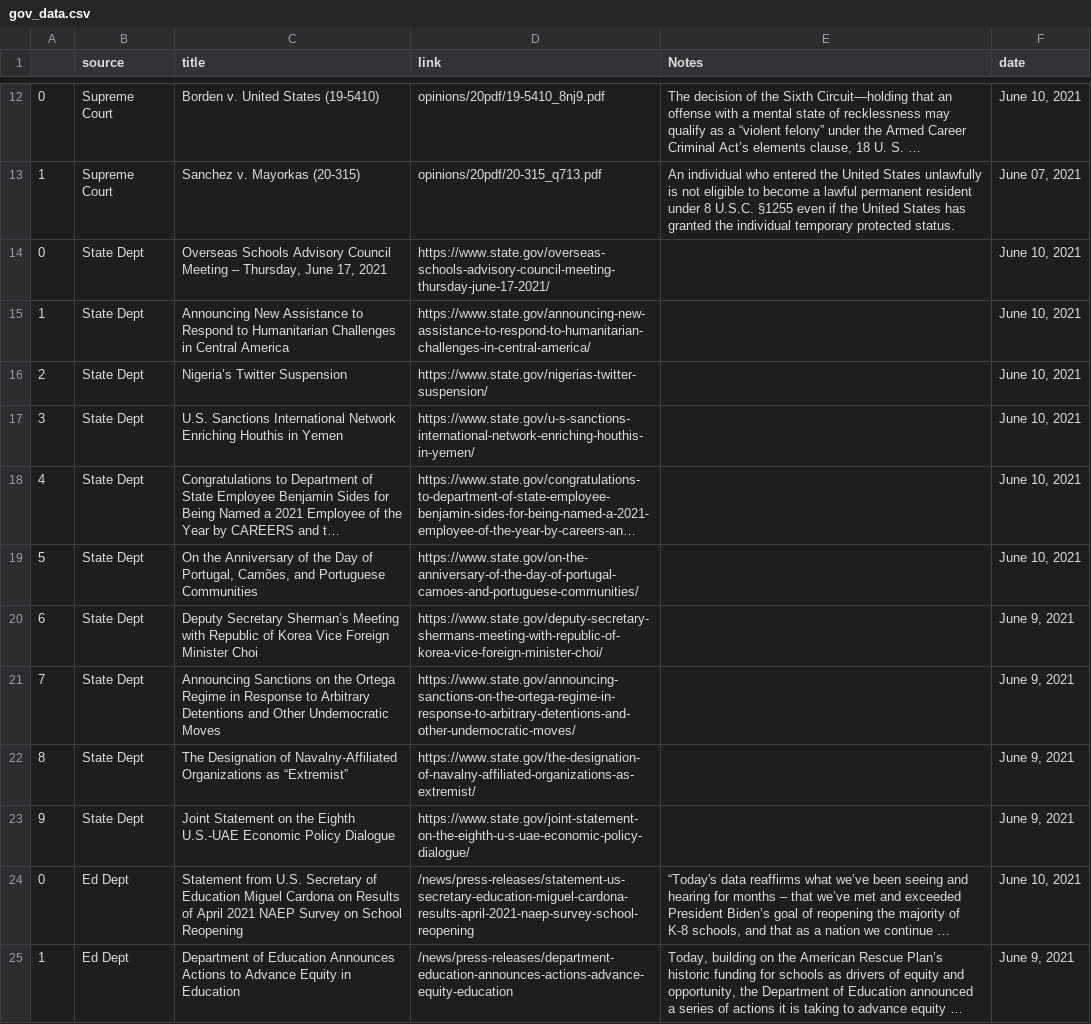
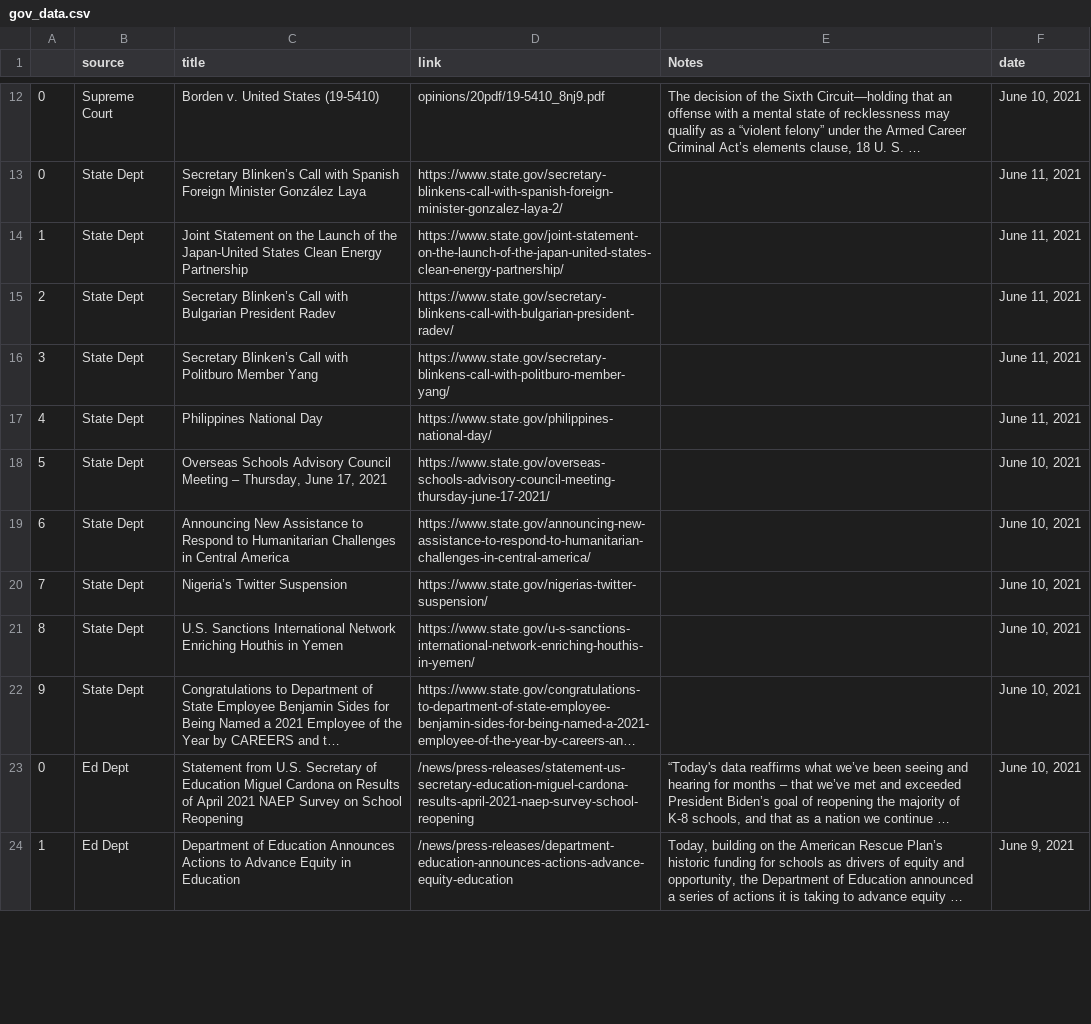
Before and after one commit to jjward25/python.scrapers_daily_update, a CSV file: Current Events/gov_pkg/gov_data.csv, drawn as a sheet; only a part is shown, gaps mark what is left out; long unchanged cells end in …; removed rows and columns are numbered as before the commit, all else as after; the diff covers the shown part only; the diff names each change by its address in the sheet, - before the commit and + after, or states it on an @@ line.

Commit message:
defense dept

```diff
--- a/Current Events/gov_pkg/gov_data.csv
+++ b/Current Events/gov_pkg/gov_data.csv
-row 13: 1 | Supreme Court | Sanchez v. Mayorkas (20-315) | opinions/20pdf/20-315_q713.pdf | An individual who entered the United States unlawfully is not eligible to become a lawful permanent resident under 8 U.S.C. §1255 even if the United States has granted the individual temporary protected status. | June 07, 2021
+row 13: 0 | State Dept | Secretary Blinken’s Call with Spanish Foreign Minister González Laya | https://www.state.gov/secretary-blinkens-call-with-spanish-foreign-minister-gonzalez-laya-2/ |  | June 11, 2021
+row 14: 1 | State Dept | Joint Statement on the Launch of the Japan-United States Clean Energy Partnership | https://www.state.gov/joint-statement-on-the-launch-of-the-japan-united-states-clean-energy-partnership/ |  | June 11, 2021
+row 15: 2 | State Dept | Secretary Blinken’s Call with Bulgarian President Radev | https://www.state.gov/secretary-blinkens-call-with-bulgarian-president-radev/ |  | June 11, 2021
+row 16: 3 | State Dept | Secretary Blinken’s Call with Politburo Member Yang | https://www.state.gov/secretary-blinkens-call-with-politburo-member-yang/ |  | June 11, 2021
+row 17: 4 | State Dept | Philippines National Day | https://www.state.gov/philippines-national-day/ |  | June 11, 2021
-A18: 0
+A18: 5
-A19: 1
+A19: 6
-A20: 2
+A20: 7
-A21: 3
+A21: 8
-A22: 4
+A22: 9
-row 19: 5 | State Dept | On the Anniversary of the Day of Portugal, Camões, and Portuguese Communities | https://www.state.gov/on-the-anniversary-of-the-day-of-portugal-camoes-and-portuguese-communities/ |  | June 10, 2021
-row 20: 6 | State Dept | Deputy Secretary Sherman’s Meeting with Republic of Korea Vice Foreign Minister Choi | https://www.state.gov/deputy-secretary-shermans-meeting-with-republic-of-korea-vice-foreign-minister-choi/ |  | June 9, 2021
-row 21: 7 | State Dept | Announcing Sanctions on the Ortega Regime in Response to Arbitrary Detentions and Other Undemocratic Moves | https://www.state.gov/announcing-sanctions-on-the-ortega-regime-in-response-to-arbitrary-detentions-and-other-undemocratic-moves/ |  | June 9, 2021
-row 22: 8 | State Dept | The Designation of Navalny-Affiliated Organizations as “Extremist” | https://www.state.gov/the-designation-of-navalny-affiliated-organizations-as-extremist/ |  | June 9, 2021
-row 23: 9 | State Dept | Joint Statement on the Eighth U.S.-UAE Economic Policy Dialogue | https://www.state.gov/joint-statement-on-the-eighth-u-s-uae-economic-policy-dialogue/ |  | June 9, 2021
```
Also changed, not shown: 15 added rows, 6 removed rows and 4 edited cells elsewhere in this file, 9 other files.
